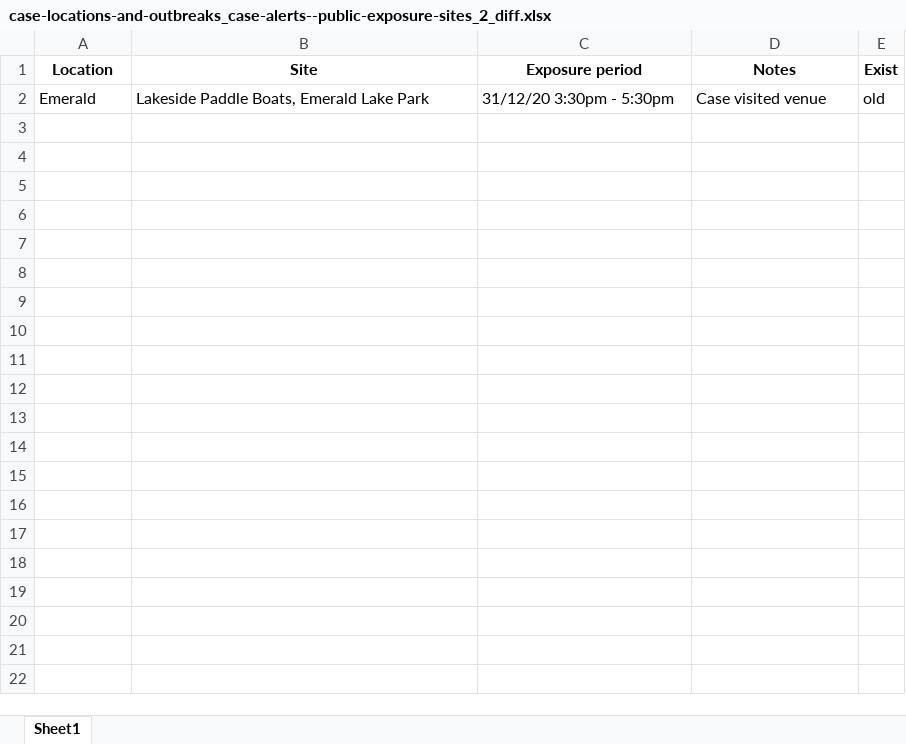
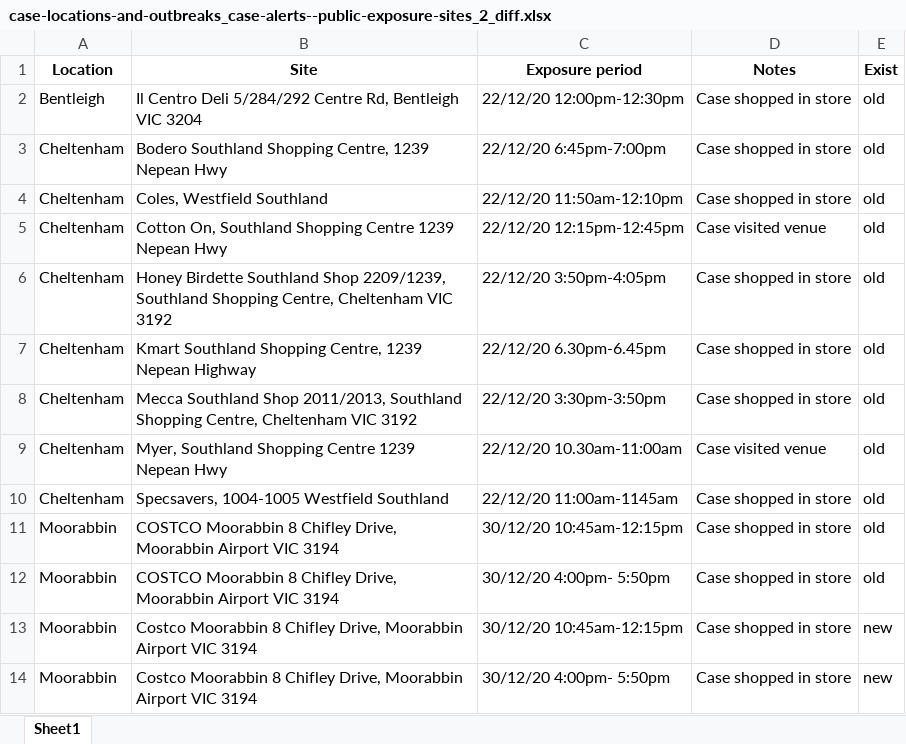
Before and after one commit to Mike-Honey/covid-19-vic-au, an Excel workbook: case-locations-and-outbreaks_case-alerts--public-exposure-sites_2_diff.xlsx, sheet Sheet1, drawn as a sheet; values as stored, in another font and other column widths than the file's, no borders; addresses are those after the commit; the diff names each change by its address in the sheet, - before the commit and + after, or states it on an @@ line.

```diff
--- a/case-locations-and-outbreaks_case-alerts--public-exposure-sites_2_diff.xlsx (sheet Sheet1)
+++ b/case-locations-and-outbreaks_case-alerts--public-exposure-sites_2_diff.xlsx (sheet Sheet1)
+row 2: Bentleigh | Il Centro Deli 5/284/292 Centre Rd, Bentleigh VIC 3204 | 22/12/20 12:00pm-12:30pm | Case shopped in store | old
+row 3: Cheltenham | Bodero Southland Shopping Centre, 1239 Nepean Hwy | 22/12/20 6:45pm-7:00pm | Case shopped in store | old
+row 4: Cheltenham | Coles, Westfield Southland | 22/12/20 11:50am-12:10pm | Case shopped in store | old
+row 5: Cheltenham | Cotton On, Southland Shopping Centre 1239 Nepean Hwy | 22/12/20 12:15pm-12:45pm | Case visited venue | old
+row 6: Cheltenham | Honey Birdette Southland Shop 2209/1239, Southland Shopping Centre, Cheltenham VIC 3192 | 22/12/20 3:50pm-4:05pm | Case shopped in store | old
+row 7: Cheltenham | Kmart Southland Shopping Centre, 1239 Nepean Highway | 22/12/20 6.30pm-6.45pm | Case shopped in store | old
+row 8: Cheltenham | Mecca Southland Shop 2011/2013, Southland Shopping Centre, Cheltenham VIC 3192 | 22/12/20 3:30pm-3:50pm | Case shopped in store | old
-A9 (Location): Emerald
+A9 (Location): Cheltenham
-B9 (Site): Lakeside Paddle Boats, Emerald Lake Park
+B9 (Site): Myer, Southland Shopping Centre 1239 Nepean Hwy
-C9 (Exposure period): 31/12/20 3:30pm - 5:30pm
+C9 (Exposure period): 22/12/20 10.30am-11:00am
+row 10: Cheltenham | Specsavers, 1004-1005 Westfield Southland | 22/12/20 11:00am-1145am | Case shopped in store | old
+row 11: Moorabbin | COSTCO Moorabbin 8 Chifley Drive, Moorabbin Airport VIC 3194 | 30/12/20 10:45am-12:15pm | Case shopped in store | old
+row 12: Moorabbin | COSTCO Moorabbin 8 Chifley Drive, Moorabbin Airport VIC 3194 | 30/12/20 4:00pm- 5:50pm | Case shopped in store | old
+row 13: Moorabbin | Costco Moorabbin 8 Chifley Drive, Moorabbin Airport VIC 3194 | 30/12/20 10:45am-12:15pm | Case shopped in store | new
+row 14: Moorabbin | Costco Moorabbin 8 Chifley Drive, Moorabbin Airport VIC 3194 | 30/12/20 4:00pm- 5:50pm | Case shopped in store | new
```
Also changed, not shown: case-locations-and-outbreaks_case-alerts--public-exposure-sites_0.xlsx, case-locations-and-outbreaks_case-alerts--public-exposure-sites_0_diff.xlsx, 3 other files.
